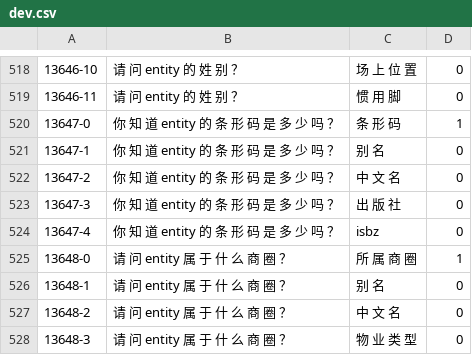
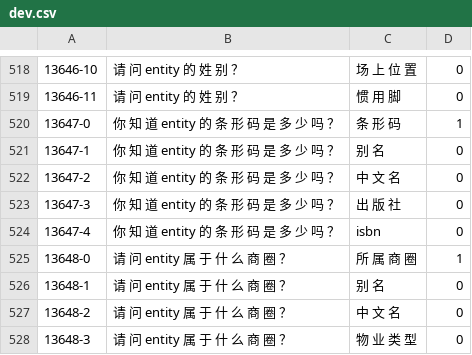
Before and after one commit to liuaiting/BB-KBQA, a CSV file: data/PM/dev.csv, drawn as a sheet; only a part is shown, gaps mark what is left out.

Commit message:
modify data

```diff
--- a/data/PM/dev.csv
+++ b/data/PM/dev.csv
@@ -523,3 +523,3 @@
 13647-3	你 知 道 entity 的 条 形 码 是 多 少 吗 ？	出 版 社	0
-13647-4	你 知 道 entity 的 条 形 码 是 多 少 吗 ？	isbz	0
+13647-4	你 知 道 entity 的 条 形 码 是 多 少 吗 ？	isbn	0
 13648-0	请 问 entity 属 于 什 么 商 圈 ？	所 属 商 圈	1
```
Also changed, not shown: 3 other files.
